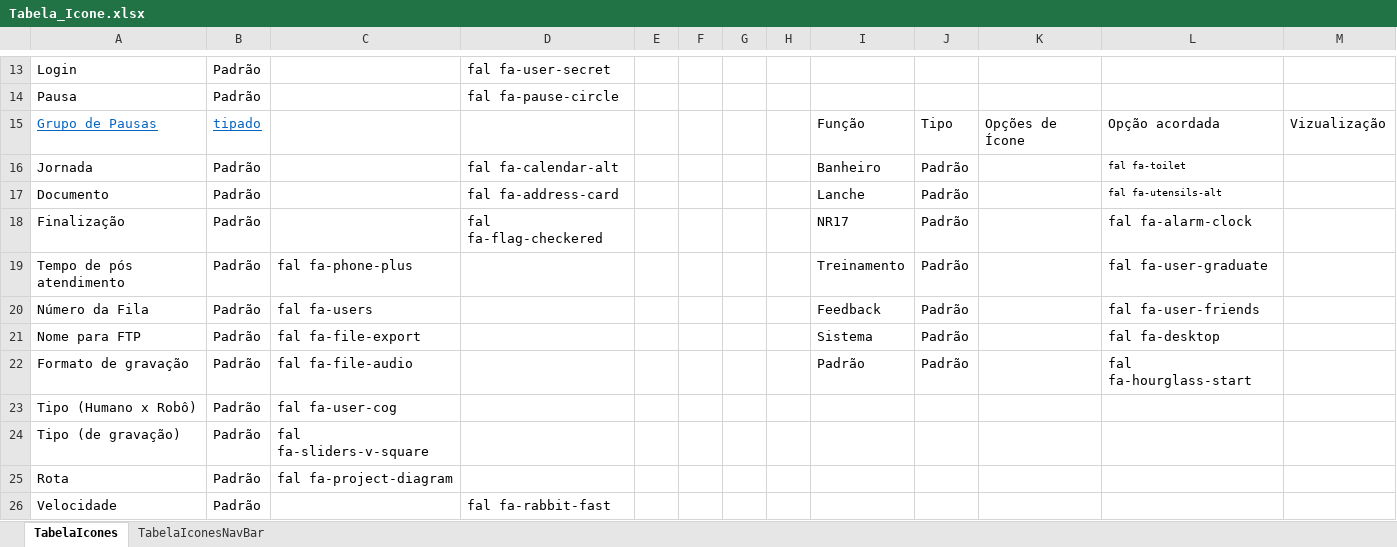
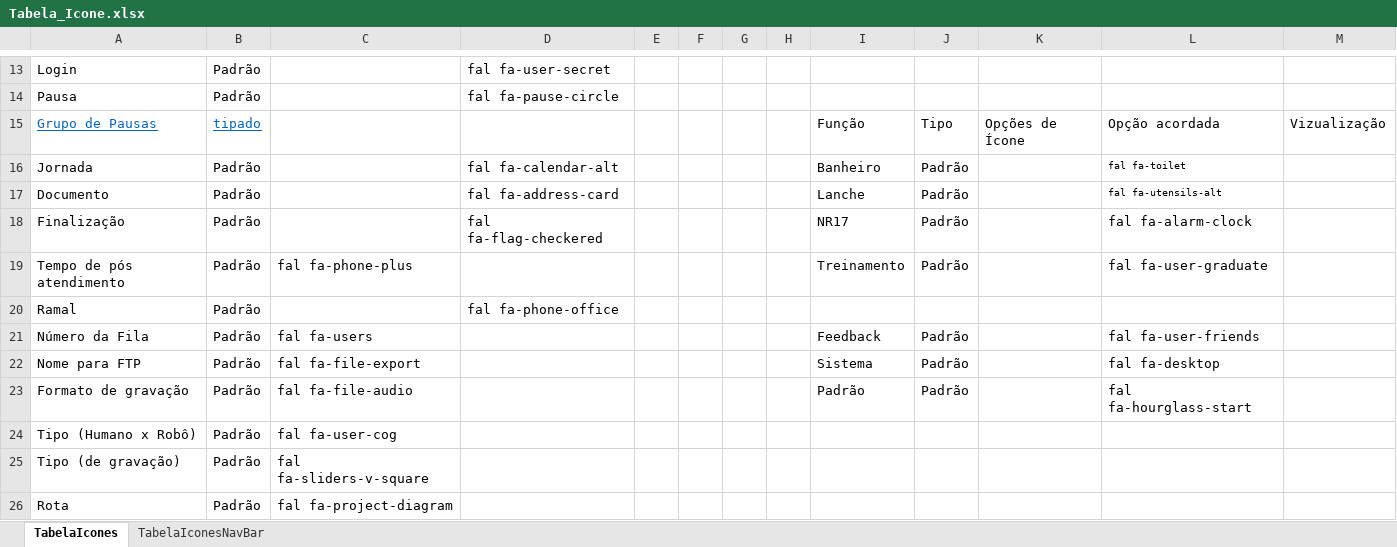
Before and after one commit to pedronic/AssetsWsuite, an Excel workbook: Tabela_Icone.xlsx, sheet TabelaIcones, drawn as a sheet; only a part is shown, gaps mark what is left out; the shorter side is filled out with more unchanged rows; values as stored, in another font and other column widths than the file's, no borders; charts and pictures and table styles not drawn; the diff names each change by its address in the sheet, - before the commit and + after, or states it on an @@ line.

```diff
--- a/Tabela_Icone.xlsx (sheet TabelaIcones)
+++ b/Tabela_Icone.xlsx (sheet TabelaIcones)
+row 20: Ramal | Padrão |  | fal fa-phone-office
```
Also changed, not shown: charts or pictures, 5 other files.
